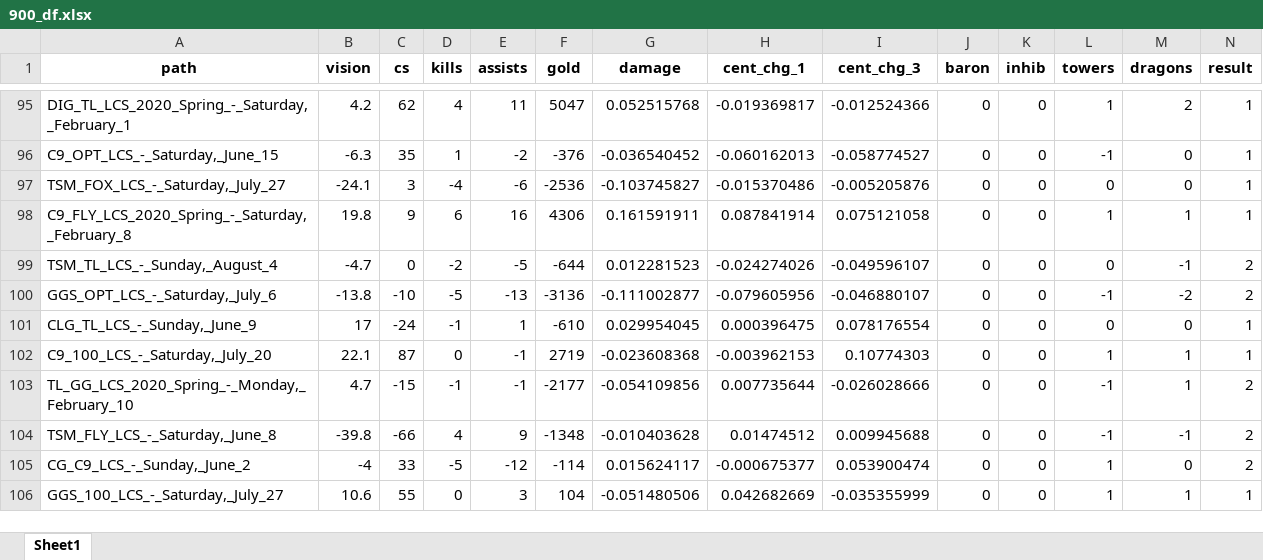
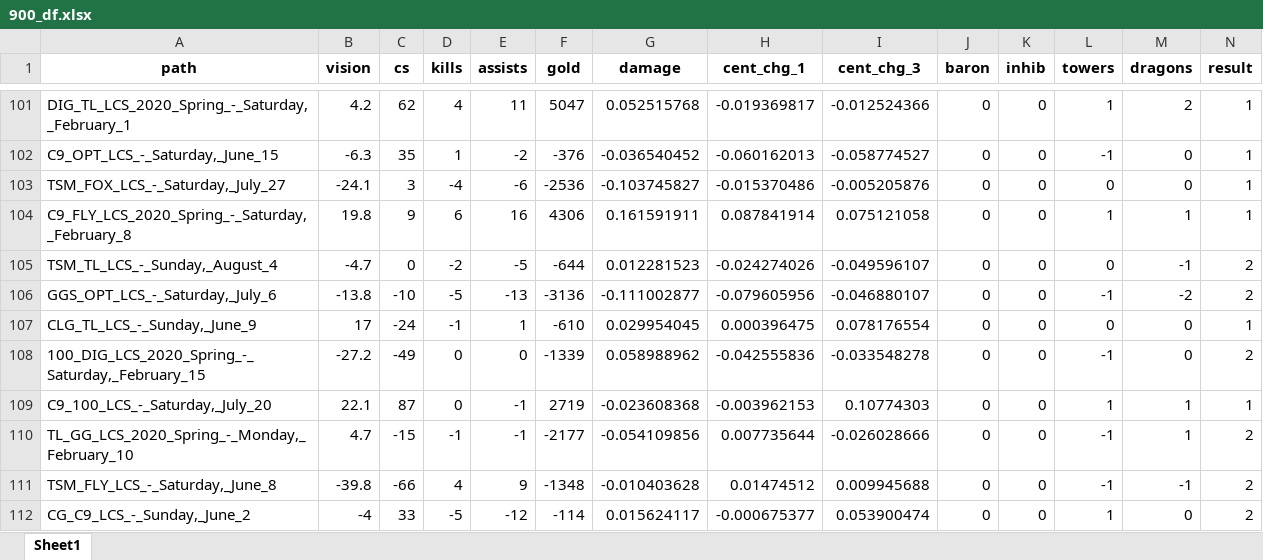
Before and after one commit to djamrog94/LoLScraper, an Excel workbook: 900_df.xlsx, sheet Sheet1, drawn as a sheet; only a part is shown, gaps mark what is left out; the shorter side is filled out with more unchanged rows; values as stored, in another font and other column widths than the file's, no borders; the diff covers the shown part only; the diff names each change by its address in the sheet, - before the commit and + after, or states it on an @@ line.

```diff
--- a/900_df.xlsx (sheet Sheet1)
+++ b/900_df.xlsx (sheet Sheet1)
+row 108: 100_DIG_LCS_2020_Spring_-_Saturday,_February_15 | -27.2 | -49 | 0 | 0 | -1339 | 0.058988962 | -0.042555836 | -0.033548278 | 0 | 0 | -1 | 0 | 2
```
Also changed, not shown: 6 added rows elsewhere in this sheet, 3 other files.
